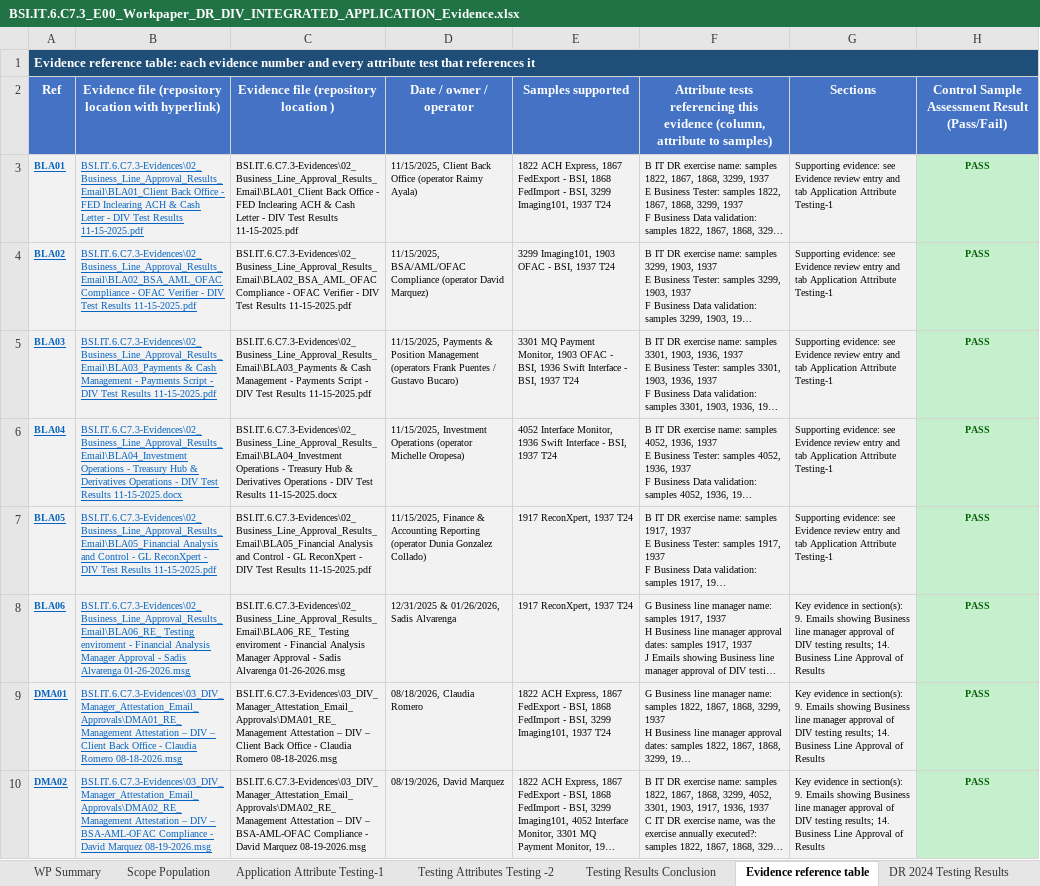
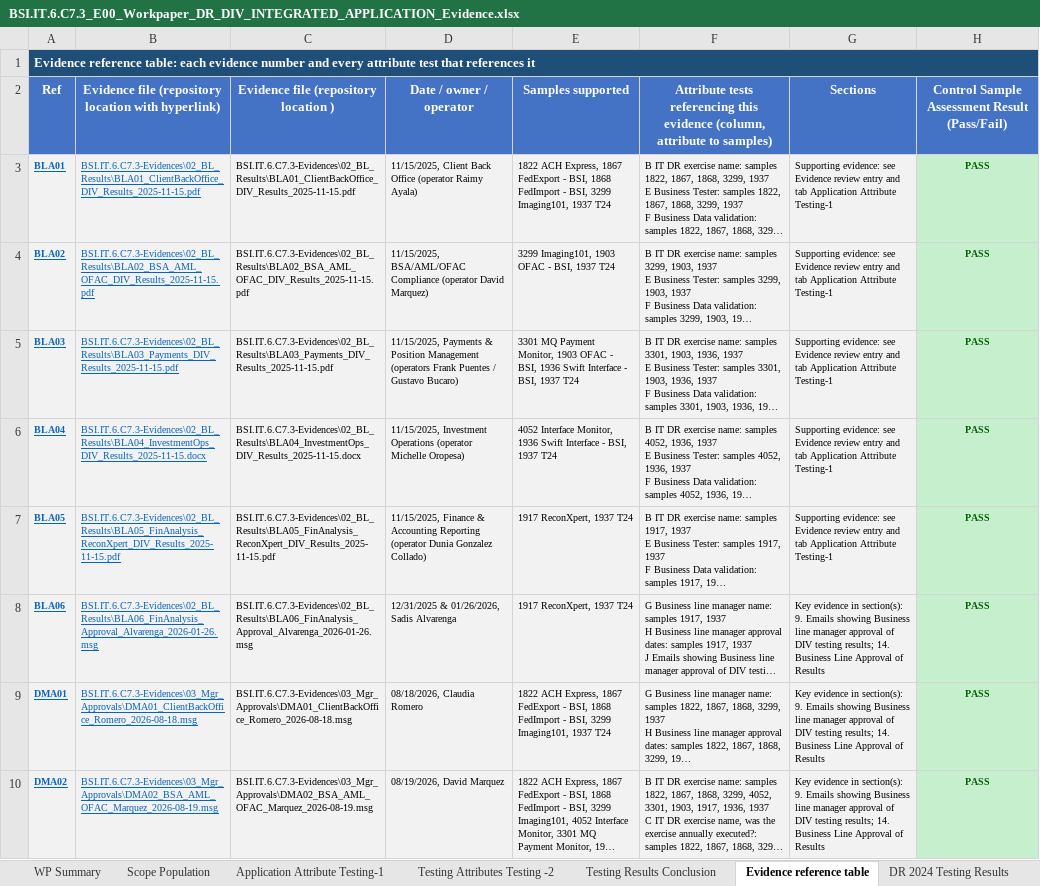
Before and after one commit to edwardfive-prog/Control-Testing-, an Excel workbook: BSI.IT.6.C7.3_E00_Workpaper_DR_DIV_INTEGRATED_APPLICATION_Evidence.xlsx, sheet Evidence reference table, drawn as a sheet; only a part is shown; long unchanged cells end in …; values as stored, in another font and other column widths than the file's, no borders; the diff covers the shown part only; the diff names each change by its address in the sheet, - before the commit and + after, or states it on an @@ line.

```diff
--- a/BSI.IT.6.C7.3_E00_Workpaper_DR_DIV_INTEGRATED_APPLICATION_Evidence.xlsx (sheet Evidence reference table)
+++ b/BSI.IT.6.C7.3_E00_Workpaper_DR_DIV_INTEGRATED_APPLICATION_Evidence.xlsx (sheet Evidence reference table)
-B3: BSI.IT.6.C7.3-Evidences\02_Business_Line_Approval_Results_Email\BLA01_Client Back Office - FED Inclearing ACH & Cash Letter - DIV Test Results 11-15-2025.pdf
+B3: BSI.IT.6.C7.3-Evidences\02_BL_Results\BLA01_ClientBackOffice_DIV_Results_2025-11-15.pdf
-C3: BSI.IT.6.C7.3-Evidences\02_Business_Line_Approval_Results_Email\BLA01_Client Back Office - FED Inclearing ACH & Cash Letter - DIV Test Results 11-15-2025.pdf
+C3: BSI.IT.6.C7.3-Evidences\02_BL_Results\BLA01_ClientBackOffice_DIV_Results_2025-11-15.pdf
-B4: BSI.IT.6.C7.3-Evidences\02_Business_Line_Approval_Results_Email\BLA02_BSA_AML_OFAC Compliance - OFAC Verifier - DIV Test Results 11-15-2025.pdf
+B4: BSI.IT.6.C7.3-Evidences\02_BL_Results\BLA02_BSA_AML_OFAC_DIV_Results_2025-11-15.pdf
-C4: BSI.IT.6.C7.3-Evidences\02_Business_Line_Approval_Results_Email\BLA02_BSA_AML_OFAC Compliance - OFAC Verifier - DIV Test Results 11-15-2025.pdf
+C4: BSI.IT.6.C7.3-Evidences\02_BL_Results\BLA02_BSA_AML_OFAC_DIV_Results_2025-11-15.pdf
-B5: BSI.IT.6.C7.3-Evidences\02_Business_Line_Approval_Results_Email\BLA03_Payments & Cash Management - Payments Script - DIV Test Results 11-15-2025.pdf
+B5: BSI.IT.6.C7.3-Evidences\02_BL_Results\BLA03_Payments_DIV_Results_2025-11-15.pdf
-C5: BSI.IT.6.C7.3-Evidences\02_Business_Line_Approval_Results_Email\BLA03_Payments & Cash Management - Payments Script - DIV Test Results 11-15-2025.pdf
+C5: BSI.IT.6.C7.3-Evidences\02_BL_Results\BLA03_Payments_DIV_Results_2025-11-15.pdf
-B6: BSI.IT.6.C7.3-Evidences\02_Business_Line_Approval_Results_Email\BLA04_Investment Operations - Treasury Hub & Derivatives Operations - DIV Test Results 11-15-2025.docx
+B6: BSI.IT.6.C7.3-Evidences\02_BL_Results\BLA04_InvestmentOps_DIV_Results_2025-11-15.docx
-C6: BSI.IT.6.C7.3-Evidences\02_Business_Line_Approval_Results_Email\BLA04_Investment Operations - Treasury Hub & Derivatives Operations - DIV Test Results 11-15-2025.docx
+C6: BSI.IT.6.C7.3-Evidences\02_BL_Results\BLA04_InvestmentOps_DIV_Results_2025-11-15.docx
-B7: BSI.IT.6.C7.3-Evidences\02_Business_Line_Approval_Results_Email\BLA05_Financial Analysis and Control - GL ReconXpert - DIV Test Results 11-15-2025.pdf
+B7: BSI.IT.6.C7.3-Evidences\02_BL_Results\BLA05_FinAnalysis_ReconXpert_DIV_Results_2025-11-15.pdf
-C7: BSI.IT.6.C7.3-Evidences\02_Business_Line_Approval_Results_Email\BLA05_Financial Analysis and Control - GL ReconXpert - DIV Test Results 11-15-2025.pdf
+C7: BSI.IT.6.C7.3-Evidences\02_BL_Results\BLA05_FinAnalysis_ReconXpert_DIV_Results_2025-11-15.pdf
-B8: BSI.IT.6.C7.3-Evidences\02_Business_Line_Approval_Results_Email\BLA06_RE_ Testing enviroment - Financial Analysis Manager Approval - Sadis Alvarenga 01-26-2026.msg
+B8: BSI.IT.6.C7.3-Evidences\02_BL_Results\BLA06_FinAnalysis_Approval_Alvarenga_2026-01-26.msg
-C8: BSI.IT.6.C7.3-Evidences\02_Business_Line_Approval_Results_Email\BLA06_RE_ Testing enviroment - Financial Analysis Manager Approval - Sadis Alvarenga 01-26-2026.msg
+C8: BSI.IT.6.C7.3-Evidences\02_BL_Results\BLA06_FinAnalysis_Approval_Alvarenga_2026-01-26.msg
-B9: BSI.IT.6.C7.3-Evidences\03_DIV_Manager_Attestation_Email_Approvals\DMA01_RE_ Management Attestation – DIV – Client Back Office - Claudia Romero 08-18-2026.msg
+B9: BSI.IT.6.C7.3-Evidences\03_Mgr_Approvals\DMA01_ClientBackOffice_Romero_2026-08-18.msg
-C9: BSI.IT.6.C7.3-Evidences\03_DIV_Manager_Attestation_Email_Approvals\DMA01_RE_ Management Attestation – DIV – Client Back Office - Claudia Romero 08-18-2026.msg
+C9: BSI.IT.6.C7.3-Evidences\03_Mgr_Approvals\DMA01_ClientBackOffice_Romero_2026-08-18.msg
-B10: BSI.IT.6.C7.3-Evidences\03_DIV_Manager_Attestation_Email_Approvals\DMA02_RE_ Management Attestation – DIV – BSA-AML-OFAC Compliance - David Marquez 08-19-2026.msg
+B10: BSI.IT.6.C7.3-Evidences\03_Mgr_Approvals\DMA02_BSA_AML_OFAC_Marquez_2026-08-19.msg
-C10: BSI.IT.6.C7.3-Evidences\03_DIV_Manager_Attestation_Email_Approvals\DMA02_RE_ Management Attestation – DIV – BSA-AML-OFAC Compliance - David Marquez 08-19-2026.msg
+C10: BSI.IT.6.C7.3-Evidences\03_Mgr_Approvals\DMA02_BSA_AML_OFAC_Marquez_2026-08-19.msg
```
Also changed, not shown: 50 edited cells elsewhere in this sheet, sheet Testing Attributes Testing -2, sheet WP Summary, sheet Application Attribute Testing-1, sheet Scope Population.
